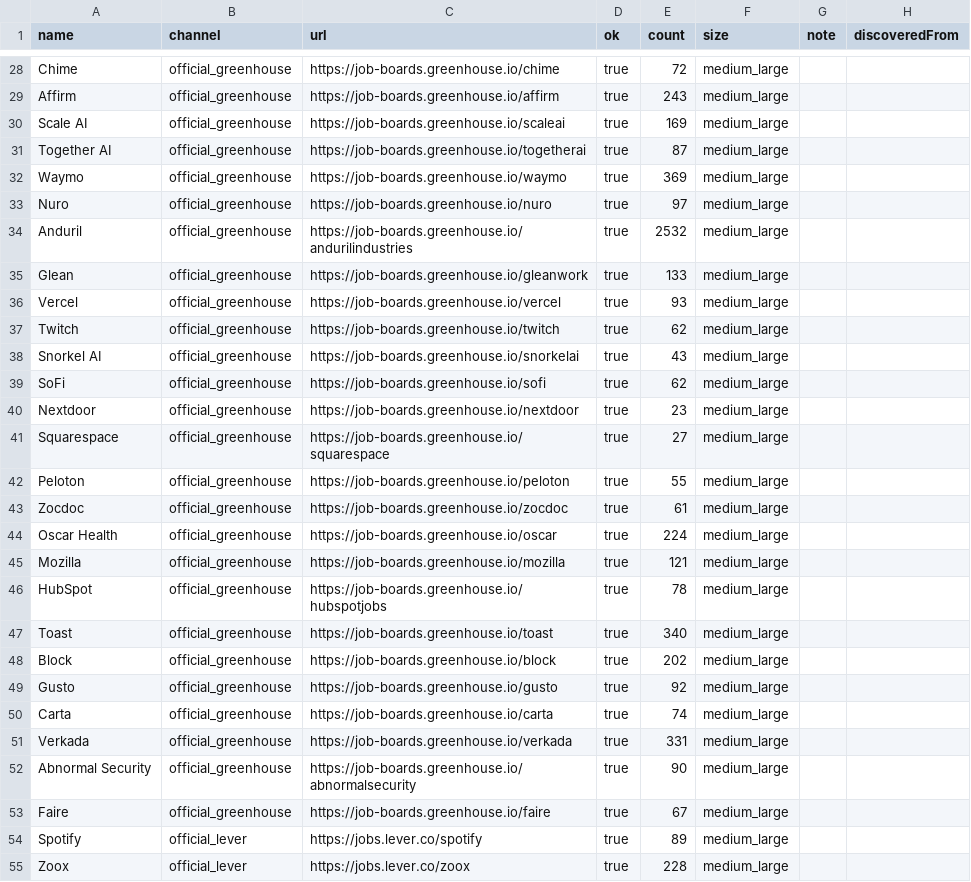
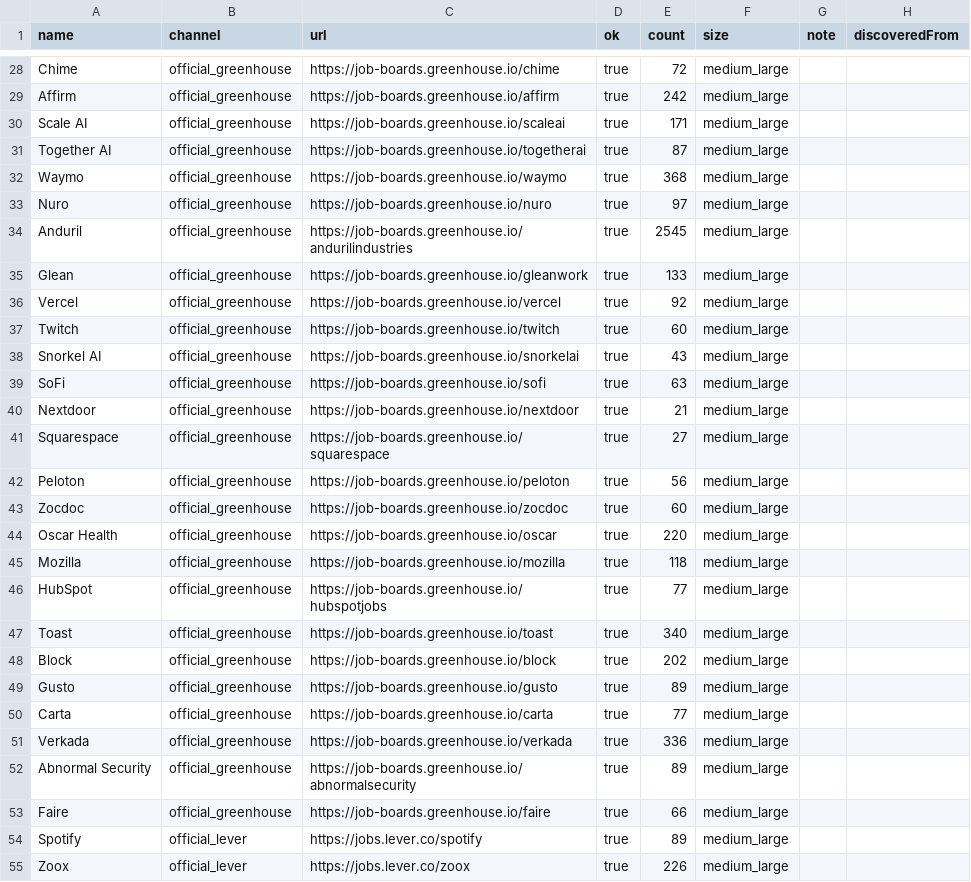
Before and after one commit to Lindsey-cyber/jobhunt-agent, a CSV file: docs/reports/2026-10-28/sources.csv, drawn as a sheet; only a part is shown, gaps mark what is left out; the diff covers the shown part only; the diff names each change by its address in the sheet, - before the commit and + after, or states it on an @@ line.

```diff
--- a/docs/reports/2026-10-28/sources.csv
+++ b/docs/reports/2026-10-28/sources.csv
-E29 (count): 243
+E29 (count): 242
-E30 (count): 169
+E30 (count): 171
-E32 (count): 369
+E32 (count): 368
-E34 (count): 2532
+E34 (count): 2545
-E36 (count): 93
+E36 (count): 92
-E37 (count): 62
+E37 (count): 60
-E39 (count): 62
+E39 (count): 63
-E40 (count): 23
+E40 (count): 21
-E42 (count): 55
+E42 (count): 56
-E43 (count): 61
+E43 (count): 60
-E44 (count): 224
+E44 (count): 220
-E45 (count): 121
+E45 (count): 118
-E46 (count): 78
+E46 (count): 77
-E49 (count): 92
+E49 (count): 89
-E50 (count): 74
+E50 (count): 77
-E51 (count): 331
+E51 (count): 336
-E52 (count): 90
+E52 (count): 89
-E53 (count): 67
+E53 (count): 66
-E55 (count): 228
+E55 (count): 226
```
Also changed, not shown: 3 added rows, 3 removed rows and 115 edited cells elsewhere in this file, docs/reports/2026-10-28/channels.csv, docs/reports/2026-10-28/leads.csv, 16 other files.
